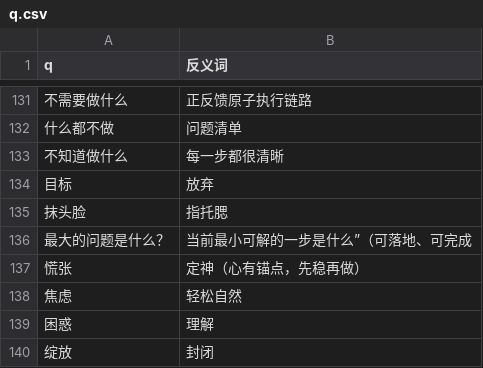
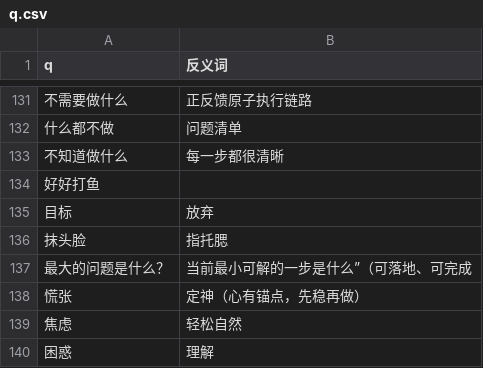
Before and after one commit to ShengNW/SnwWeb_Concept, a CSV file: q.csv, drawn as a sheet; only a part is shown, gaps mark what is left out; the shorter side is filled out with more unchanged rows; the diff names each change by its address in the sheet, - before the commit and + after, or states it on an @@ line.

Commit message:
好好打鱼

```diff
--- a/q.csv
+++ b/q.csv
+row 134: 好好打鱼
```
